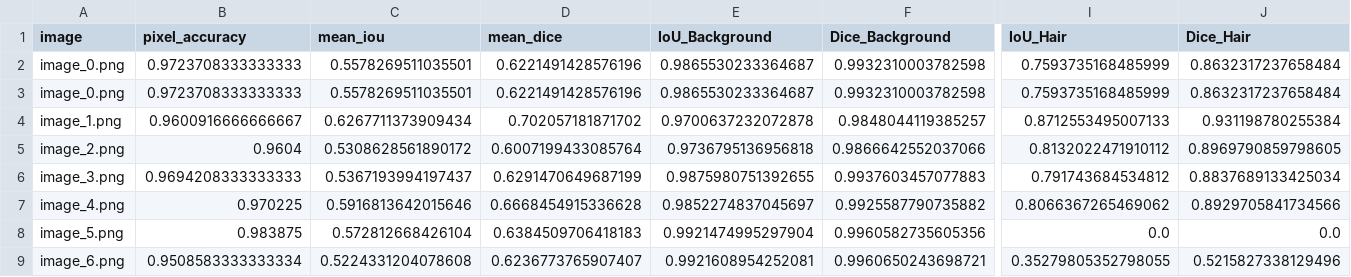
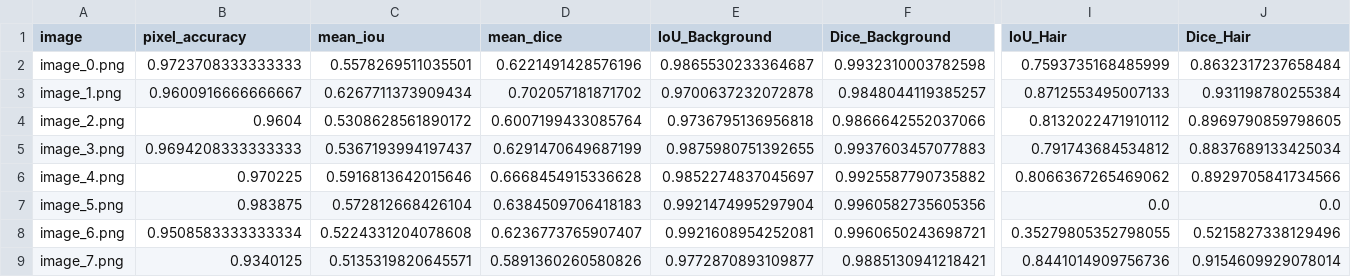
Before and after one commit to vikdevit/ai_engineer_projects, a CSV file: P02/predictions/evaluations/evaluation_metrics.csv, drawn as a sheet; only a part is shown, gaps mark what is left out; the shorter side is filled out with more unchanged rows; rows hold the shown columns only; the diff names each change by its address in the sheet, - before the commit and + after, or states it on an @@ line.

Commit message:
version finale evaluation csv pour depot

```diff
--- a/P02/predictions/evaluations/evaluation_metrics.csv
+++ b/P02/predictions/evaluations/evaluation_metrics.csv
-row 3: image_0.png | 0.9723708333333333 | 0.5578269511035501 | 0.6221491428576196 | 0.9865530233364687 | 0.9932310003782598 | 0.7593735168485999 | 0.8632317237658484
```
